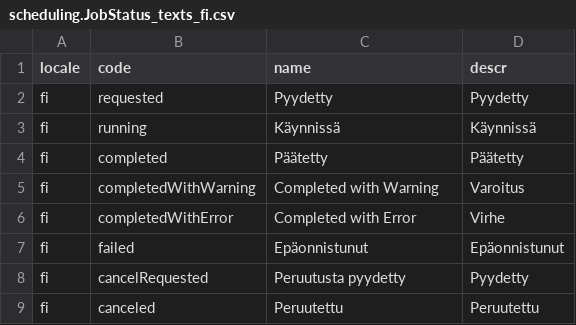
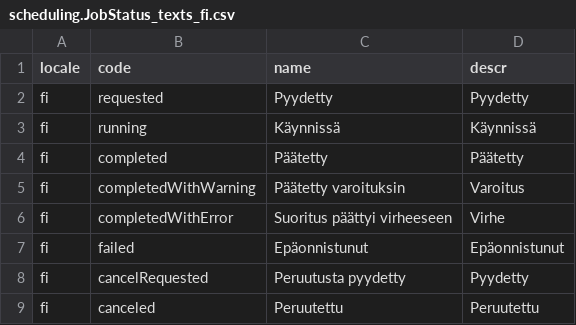
Before and after one commit to cap-js-community/sap-afc-sdk, a CSV file: db/data/scheduling.JobStatus_texts_fi.csv, drawn as a sheet.

```diff
--- a/db/data/scheduling.JobStatus_texts_fi.csv
+++ b/db/data/scheduling.JobStatus_texts_fi.csv
@@ -4,4 +4,4 @@ locale;code;name;descr
 "fi";completed;Päätetty;Päätetty
-"fi";completedWithWarning;Completed with Warning;Varoitus
-"fi";completedWithError;Completed with Error;Virhe
+"fi";completedWithWarning;Päätetty varoituksin;Varoitus
+"fi";completedWithError;Suoritus päättyi virheeseen;Virhe
 "fi";failed;Epäonnistunut;Epäonnistunut
```
Also changed, not shown: db/data/scheduling.JobStatus_texts_el.csv, db/data/scheduling.JobStatus_texts_pl.csv, 30 other files.
